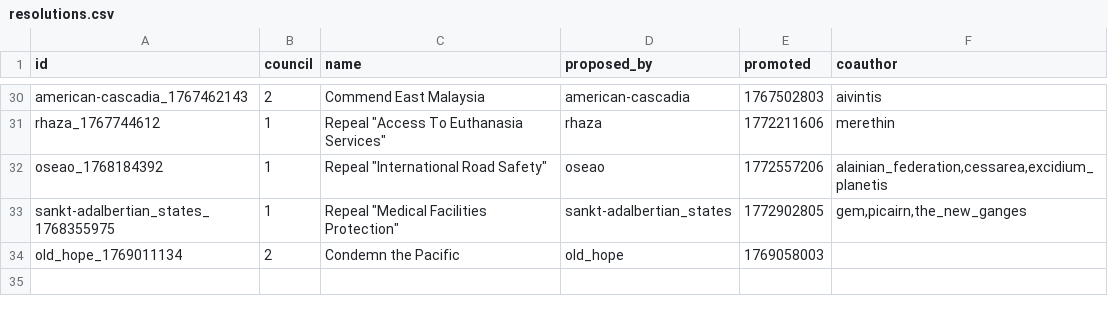
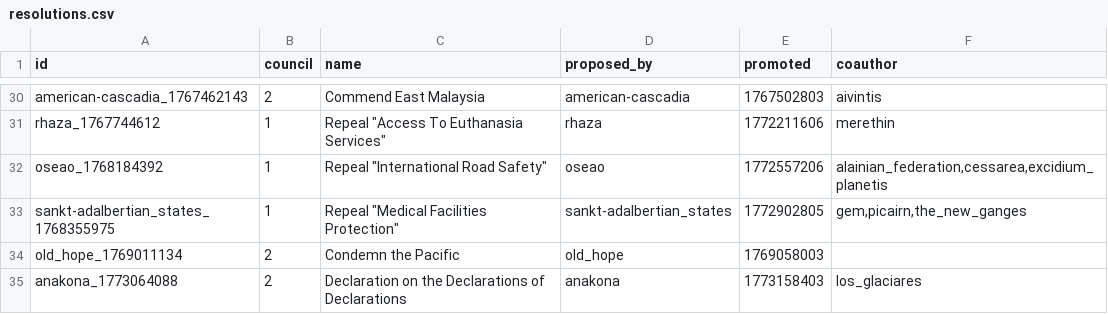
Before and after one commit to Bohaska/wa-voting-records, a CSV file: resolutions.csv, drawn as a sheet; only a part is shown, gaps mark what is left out.

```diff
--- a/resolutions.csv
+++ b/resolutions.csv
@@ -34 +34,2 @@ sankt-adalbertian_states_1768355975,1,"Repeal ""Medical Facilities Protection"""
 old_hope_1769011134,2,Condemn the Pacific,old_hope,1769058003,
+anakona_1773064088,2,Declaration on the Declarations of Declarations,anakona,1773158403,los_glaciares
```
Also changed, not shown: 2 other files.
